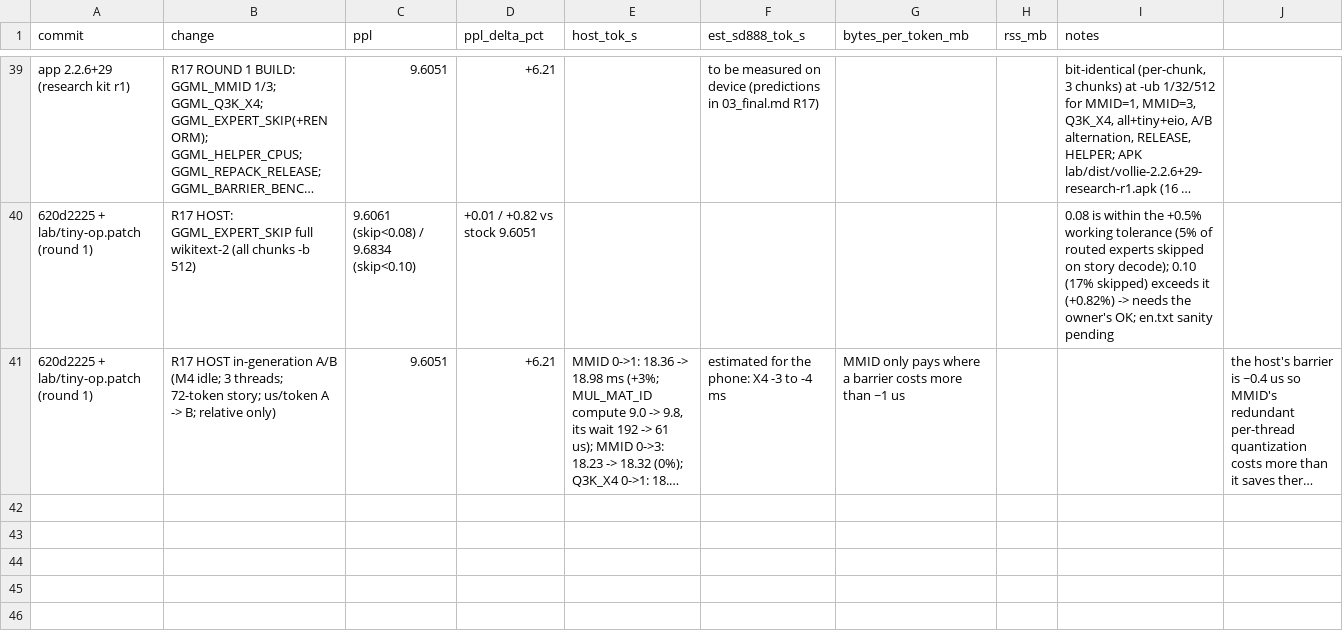
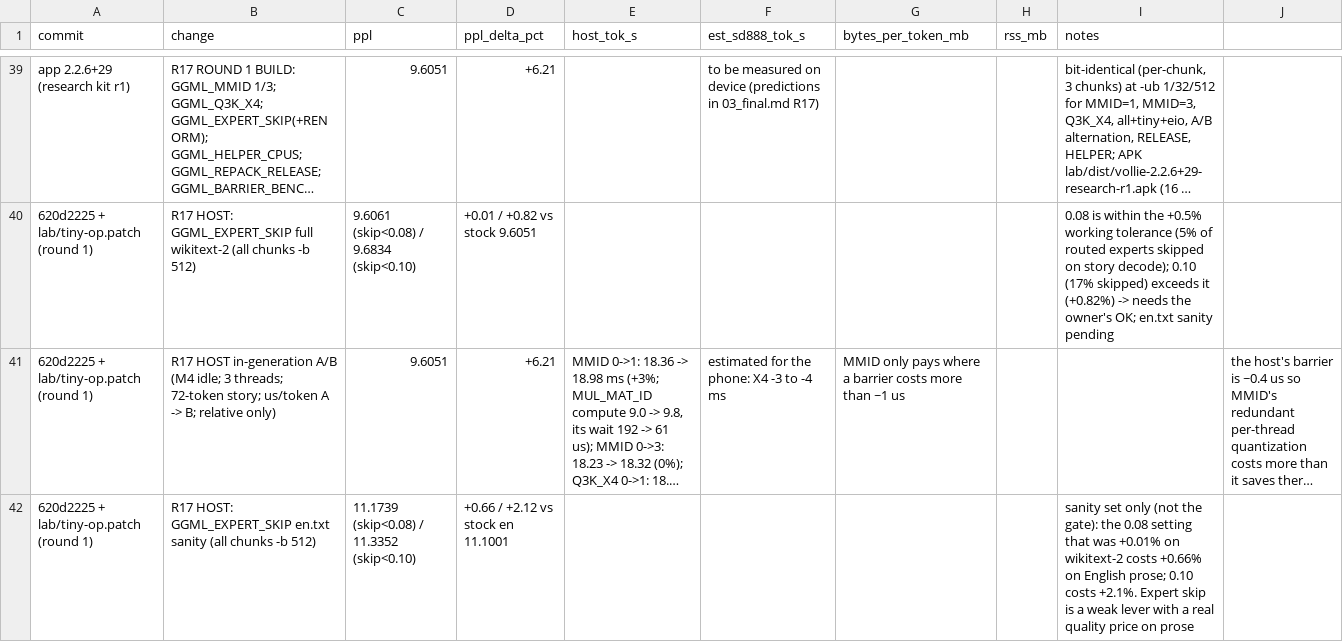
Before and after one commit to hoeio/vollie, a CSV file: reports/results.csv, drawn as a sheet; only a part is shown, gaps mark what is left out; long unchanged cells end in …; the diff names each change by its address in the sheet, - before the commit and + after, or states it on an @@ line.

Commit message:
R17: en.txt sanity for the expert skip

```diff
--- a/reports/results.csv
+++ b/reports/results.csv
+row 42: 620d2225 + lab/tiny-op.patch (round 1) | R17 HOST: GGML_EXPERT_SKIP en.txt sanity (all chunks -b 512) | 11.1739 (skip<0.08) / 11.3352 (skip<0.10) | +0.66 / +2.12 vs stock en 11.1001 |  |  |  |  | sanity set only (not the gate): the 0.08 setting that was +0.01% on wikitext-2 costs +0.66% on English prose; 0.10 costs +2.1%. Expert skip is a weak lever with a real quality price on prose
```
Also changed, not shown: 1 other file.
